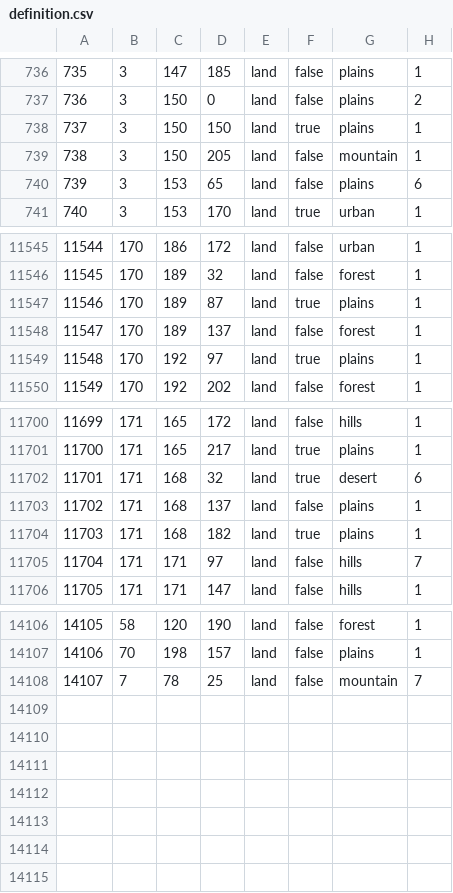
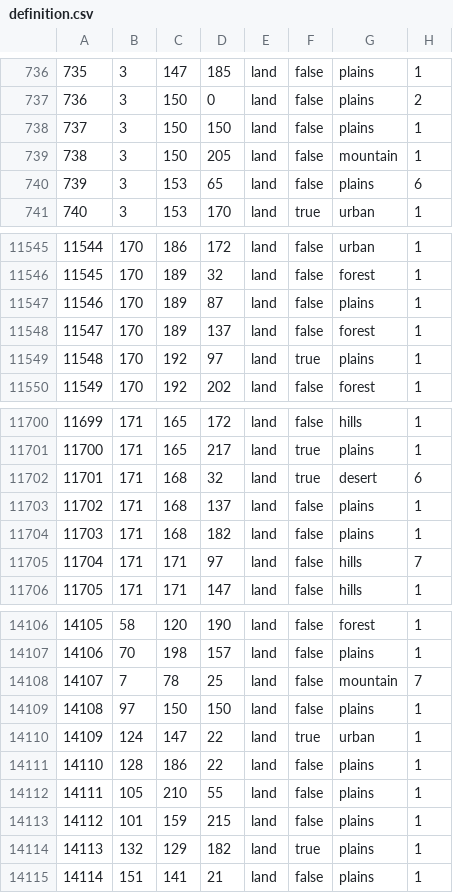
Before and after one commit to Gtym33/Kursach-Himiya, a CSV file: map/definition.csv, drawn as a sheet; only a part is shown, gaps mark what is left out.

```diff
--- a/map/definition.csv
+++ b/map/definition.csv
@@ -737,3 +737,3 @@
 736;3;150;0;land;false;plains;2
-737;3;150;150;land;true;plains;1
+737;3;150;150;land;false;plains;1
 738;3;150;205;land;false;mountain;1
@@ -11546,3 +11546,3 @@
 11545;170;189;32;land;false;forest;1
-11546;170;189;87;land;true;plains;1
+11546;170;189;87;land;false;plains;1
 11547;170;189;137;land;false;forest;1
@@ -11703,3 +11703,3 @@
 11702;171;168;137;land;false;plains;1
-11703;171;168;182;land;true;plains;1
+11703;171;168;182;land;false;plains;1
 11704;171;171;97;land;false;hills;7
@@ -14108 +14108,8 @@
 14107;7;78;25;land;false;mountain;7
+14108;97;150;150;land;false;plains;1
+14109;124;147;22;land;true;urban;1
+14110;128;186;22;land;false;plains;1
+14111;105;210;55;land;false;plains;1
+14112;101;159;215;land;false;plains;1
+14113;132;129;182;land;true;plains;1
+14114;151;141;21;land;false;plains;1
```
Also changed, not shown: 36 other files.
